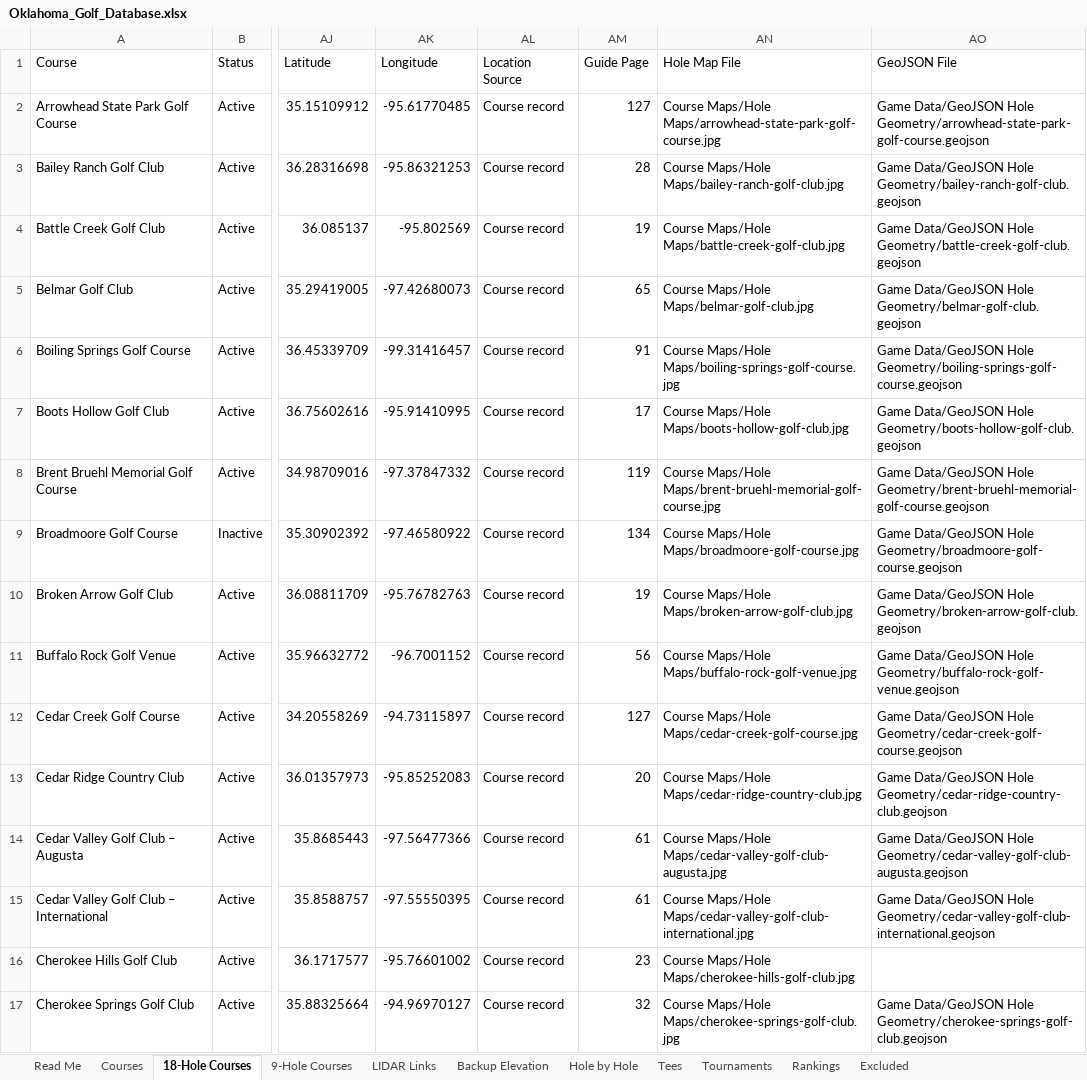
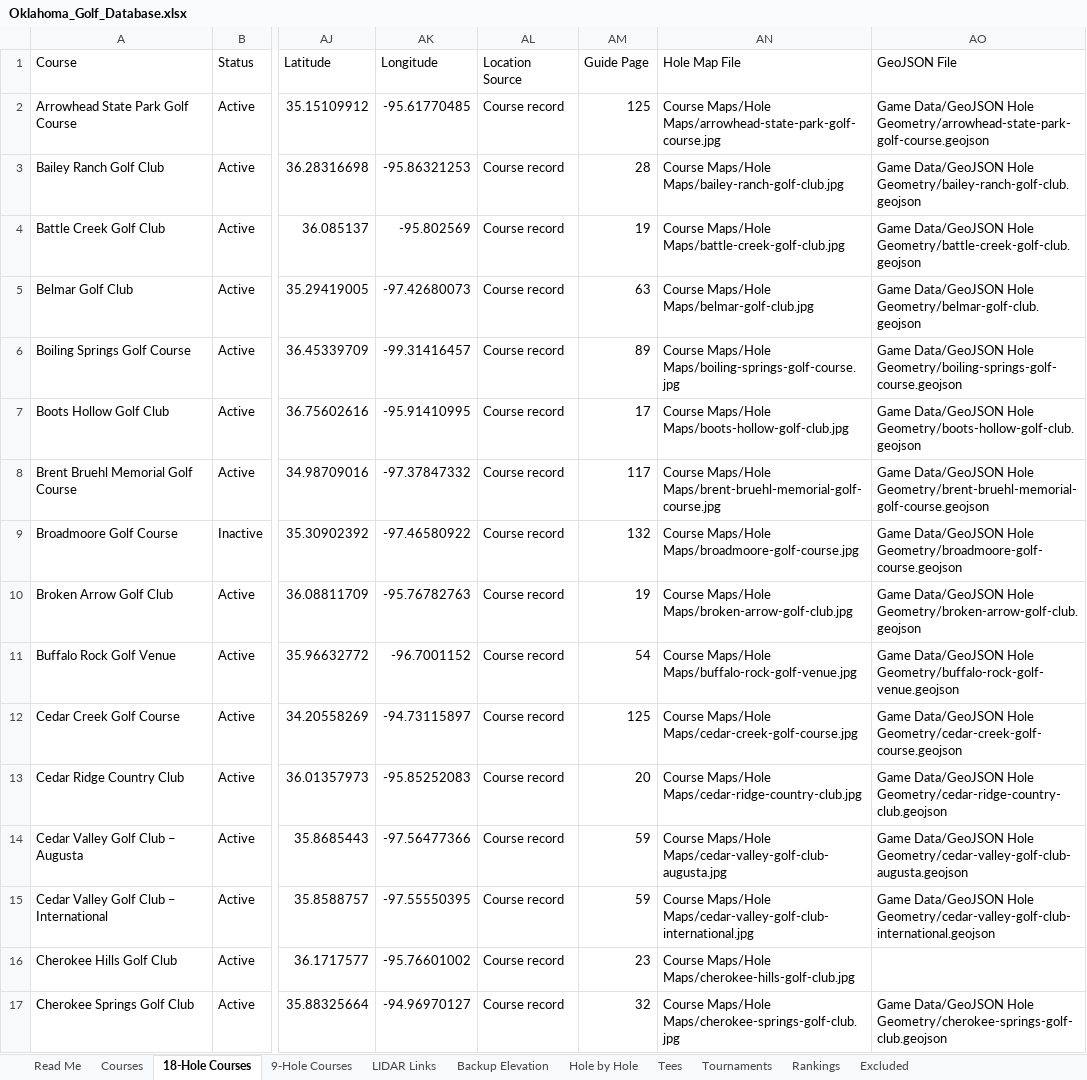
Before and after one commit to bamamba85/oklahoma-course-workshop, an Excel workbook: files/Oklahoma_Golf_Database.xlsx, sheet 18-Hole Courses, drawn as a sheet; only a part is shown, gaps mark what is left out; values as stored, in another font and other column widths than the file's, no borders; table styles not drawn; the diff covers the shown part only; the diff names each change by its address in the sheet, - before the commit and + after, or states it on an @@ line.

Commit message:
Mark 9 courses closed on the owner's report
- Now closed (Inactive): Gordon Golf Course (Claremore), Quail Run Golf Course (Muldrow), Vinita Golf & Tennis Club (Vinita), all previously listed as open, on the owner's report (Nov 2026)
- Now closed (Inactive): East Lake Hills Resort (Vian), Osage Golf Course (Adair), Spunky Creek Golf Club (Catoosa), all previously unconfirmed, on the owner's report (Nov 2026)
- Already closed, note updated to "owner confirmed closed": Lake Texoma State Park Golf Course (Kingston), Sugar Creek Canyon Golf Club (Hinton), The Woods Golf Course (Coweta)
- Rebuilt guide PDF, spreadsheet and build list (CSV) to match

```diff
--- a/files/Oklahoma_Golf_Database.xlsx (sheet 18-Hole Courses)
+++ b/files/Oklahoma_Golf_Database.xlsx (sheet 18-Hole Courses)
-AM2 (Guide Page): 127
+AM2 (Guide Page): 125
-AM5 (Guide Page): 65
+AM5 (Guide Page): 63
-AM6 (Guide Page): 91
+AM6 (Guide Page): 89
-AM8 (Guide Page): 119
+AM8 (Guide Page): 117
-AM9 (Guide Page): 134
+AM9 (Guide Page): 132
-AM11 (Guide Page): 56
+AM11 (Guide Page): 54
-AM12 (Guide Page): 127
+AM12 (Guide Page): 125
-AM14:AM15 (Guide Page): 61
+AM14:AM15 (Guide Page): 59
```
Also changed, not shown: 93 edited cells elsewhere in this sheet, sheet Courses, sheet 9-Hole Courses, sheet Hole by Hole, sheet Read Me, 12 other files.
